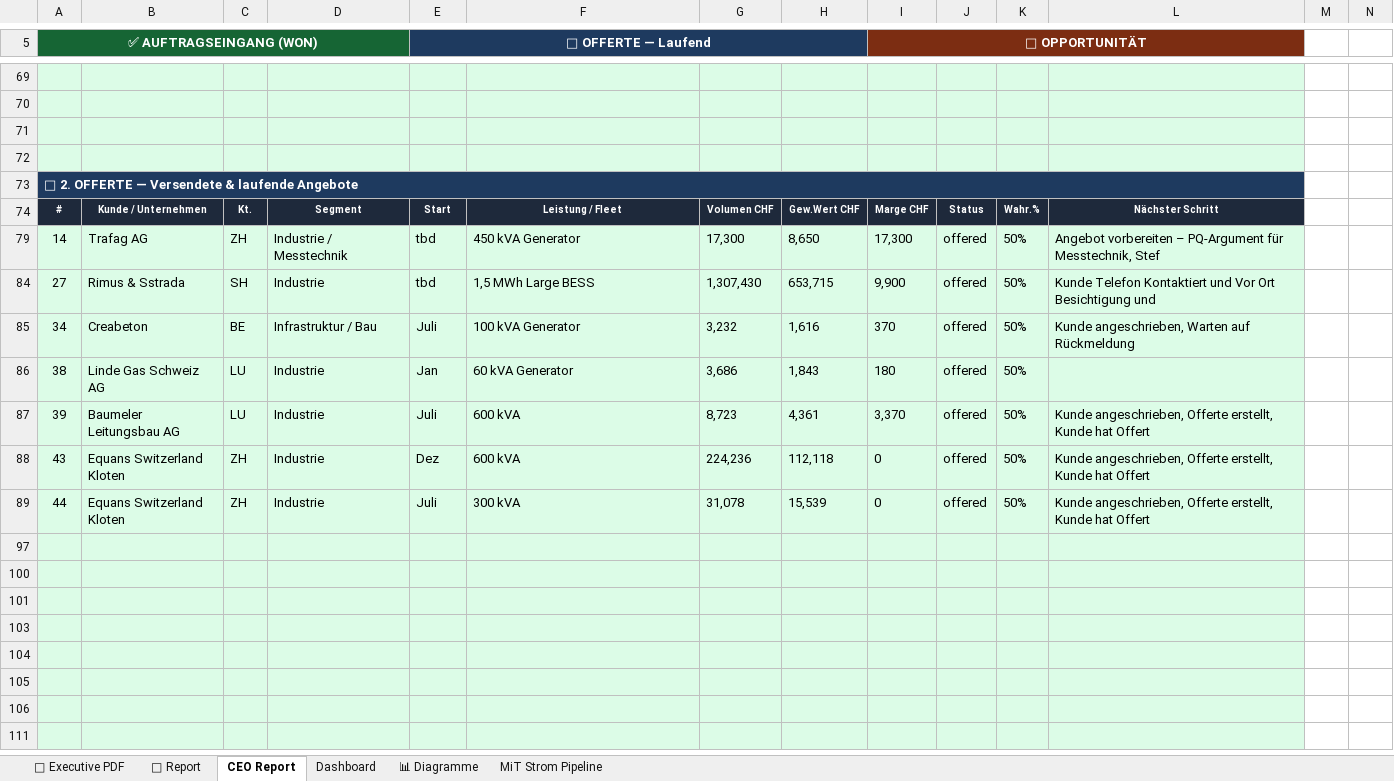
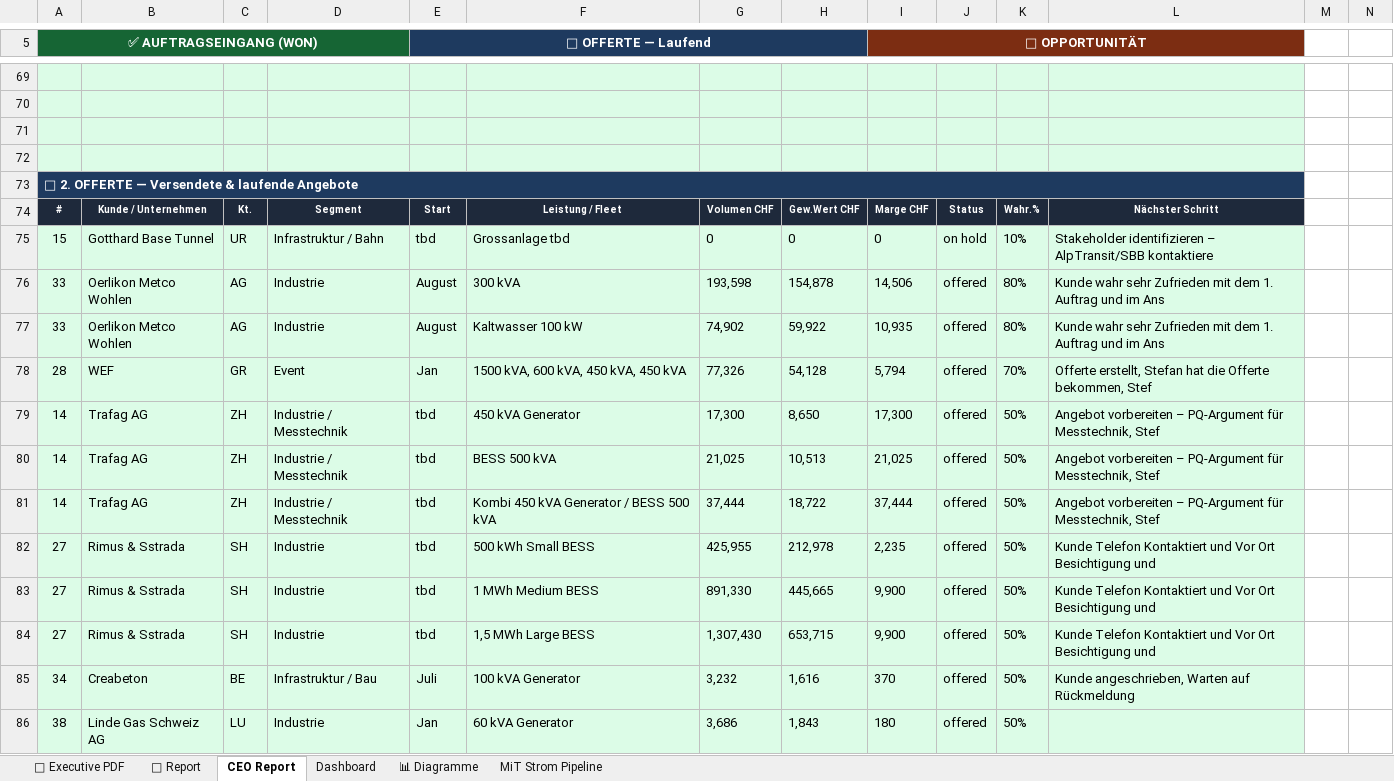
Before and after one commit to Ghostburaq/Burak, an Excel workbook: CH_MiT_Strom_Customer_CEO_CFO.xlsx, sheet CEO Report, drawn as a sheet; only a part is shown, gaps mark what is left out; the shorter side is filled out with more unchanged rows; values as stored, in another font and other column widths than the file's, no borders; conditional formats not drawn; rows hold the shown columns only; ↵ is a line break in a cell; the diff covers the shown part only; the diff names each change by its address in the sheet, - before the commit and + after, or states it on an @@ line.

```diff
--- a/CH_MiT_Strom_Customer_CEO_CFO.xlsx (sheet CEO Report)
+++ b/CH_MiT_Strom_Customer_CEO_CFO.xlsx (sheet CEO Report)
@@ row 75 unhidden: 15 | Gotthard Base Tunnel | UR | Infrastruktur / Bahn | tbd | Grossanlage tbd | 0 | 0 | 0 | on hold | 10% | Stakeholder identifizieren – AlpTransit/SBB kontaktiere @@
@@ row 76 unhidden: 33 | Oerlikon Metco Wohlen | AG | Industrie | August | 300 kVA | 193,598 | 154,878 | 14,506 | offered | 80% | Kunde wahr sehr Zufrieden mit dem 1. Auftrag und im Ans @@
@@ row 77 unhidden: 33 | Oerlikon Metco Wohlen | AG | Industrie | August | Kaltwasser 100 kW | 74,902 | 59,922 | 10,935 | offered | 80% | Kunde wahr sehr Zufrieden mit dem 1. Auftrag und im Ans @@
@@ row 78 unhidden: 28 | WEF | GR | Event | Jan | 1500 kVA, 600 kVA, 450 kVA, 450 kVA | 77,326 | 54,128 | 5,794 | offered | 70% | Offerte erstellt, Stefan hat die Offerte bekommen, Stef @@
@@ row 80 unhidden: 14 | Trafag AG | ZH | Industrie / Messtechnik | tbd | BESS 500 kVA | 21,025 | 10,513 | 21,025 | offered | 50% | Angebot vorbereiten – PQ-Argument für Messtechnik, Stef @@
@@ row 81 unhidden: 14 | Trafag AG | ZH | Industrie / Messtechnik | tbd | Kombi 450 kVA Generator / BESS 500 kVA | 37,444 | 18,722 | 37,444 | offered | 50% | Angebot vorbereiten – PQ-Argument für Messtechnik, Stef @@
@@ row 82 unhidden: 27 | Rimus & Sstrada | SH | Industrie | tbd | 500 kWh Small BESS | 425,955 | 212,978 | 2,235 | offered | 50% | Kunde Telefon Kontaktiert und Vor Ort ↵ Besichtigung und @@
@@ row 83 unhidden: 27 | Rimus & Sstrada | SH | Industrie | tbd | 1 MWh Medium BESS | 891,330 | 445,665 | 9,900 | offered | 50% | Kunde Telefon Kontaktiert und Vor Ort ↵ Besichtigung und @@
```
Also changed, not shown: 45 added rows and 14 hidden or unhidden rows elsewhere in this sheet, formulas that keep their value.
